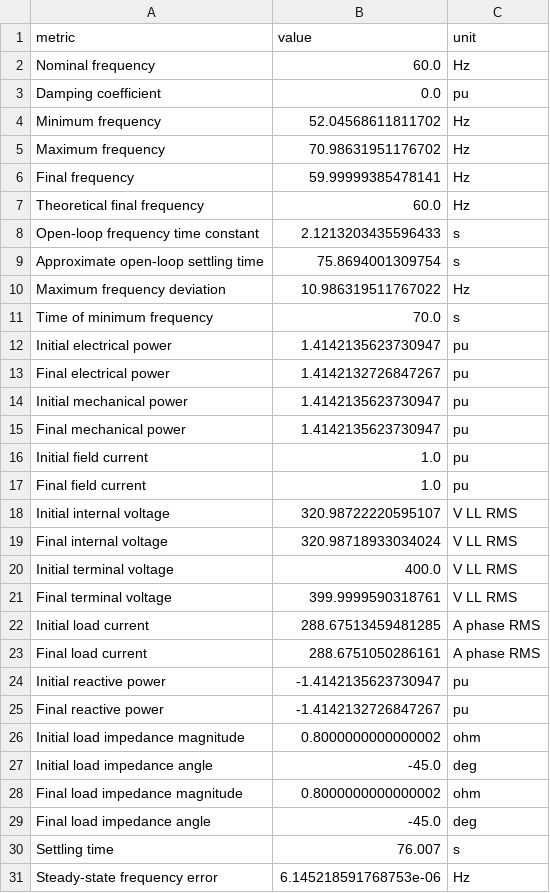
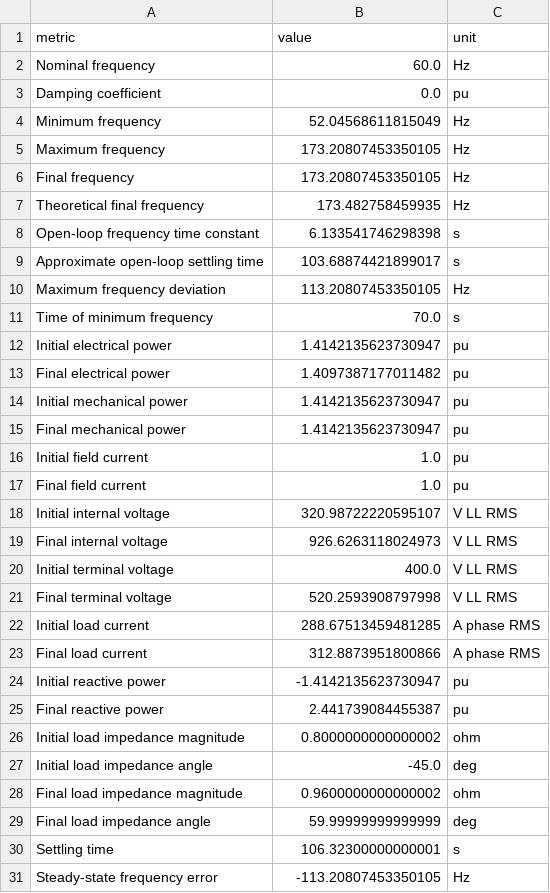
Before and after one commit to angelohafner/dynamic_ac_generator_open_loop_three_step_load_10_40_70s_speed_voltage_slip_gif_mp4_study, a CSV file: results/dynamic_generator_summary.csv, drawn as a sheet.

```diff
--- a/results/dynamic_generator_summary.csv
+++ b/results/dynamic_generator_summary.csv
@@ -3,12 +3,12 @@ Nominal frequency,60.0,Hz
 Damping coefficient,0.0,pu
-Minimum frequency,52.04568611811702,Hz
-Maximum frequency,70.98631951176702,Hz
-Final frequency,59.99999385478141,Hz
-Theoretical final frequency,60.0,Hz
-Open-loop frequency time constant,2.1213203435596433,s
-Approximate open-loop settling time,75.8694001309754,s
-Maximum frequency deviation,10.986319511767022,Hz
+Minimum frequency,52.04568611815049,Hz
+Maximum frequency,173.20807453350105,Hz
+Final frequency,173.20807453350105,Hz
+Theoretical final frequency,173.482758459935,Hz
+Open-loop frequency time constant,6.133541746298398,s
+Approximate open-loop settling time,103.68874421899017,s
+Maximum frequency deviation,113.20807453350105,Hz
 Time of minimum frequency,70.0,s
 Initial electrical power,1.4142135623730947,pu
-Final electrical power,1.4142132726847267,pu
+Final electrical power,1.4097387177011482,pu
 Initial mechanical power,1.4142135623730947,pu
@@ -18,14 +18,14 @@ Final field current,1.0,pu
 Initial internal voltage,320.98722220595107,V LL RMS
-Final internal voltage,320.98718933034024,V LL RMS
+Final internal voltage,926.6263118024973,V LL RMS
 Initial terminal voltage,400.0,V LL RMS
-Final terminal voltage,399.9999590318761,V LL RMS
+Final terminal voltage,520.2593908797998,V LL RMS
 Initial load current,288.67513459481285,A phase RMS
-Final load current,288.6751050286161,A phase RMS
+Final load current,312.8873951800866,A phase RMS
 Initial reactive power,-1.4142135623730947,pu
-Final reactive power,-1.4142132726847267,pu
+Final reactive power,2.441739084455387,pu
 Initial load impedance magnitude,0.8000000000000002,ohm
 Initial load impedance angle,-45.0,deg
-Final load impedance magnitude,0.8000000000000002,ohm
-Final load impedance angle,-45.0,deg
-Settling time,76.007,s
-Steady-state frequency error,6.145218591768753e-06,Hz
+Final load impedance magnitude,0.9600000000000002,ohm
+Final load impedance angle,59.99999999999999,deg
+Settling time,106.32300000000001,s
+Steady-state frequency error,-113.20807453350105,Hz
```
Also changed, not shown: results/damping_theory.csv, results/validation_report.csv, 34 other files.
